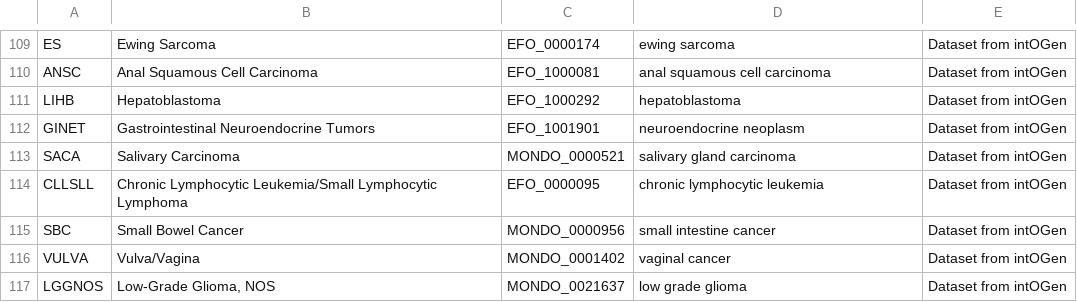
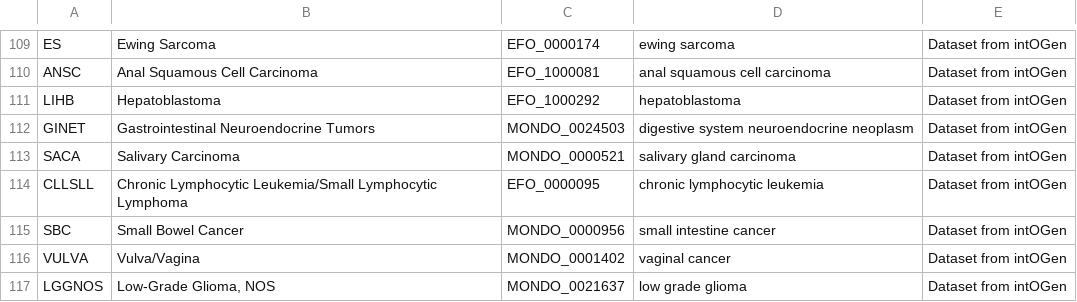
Before and after one commit to opentargets/evidence_datasource_parsers, a TSV file: resources/cancer2EFO_mappings.tsv, drawn as a sheet; only a part is shown, gaps mark what is left out.

Commit message:
fixing disease mapping.

```diff
--- a/resources/cancer2EFO_mappings.tsv
+++ b/resources/cancer2EFO_mappings.tsv
@@ -111,3 +111,3 @@ ANSC	Anal Squamous Cell Carcinoma	EFO_1000081	anal squamous cell carcinoma	Datas
 LIHB	Hepatoblastoma	EFO_1000292	hepatoblastoma	Dataset from intOGen
-GINET	Gastrointestinal Neuroendocrine Tumors	EFO_1001901	neuroendocrine neoplasm	Dataset from intOGen
+GINET	Gastrointestinal Neuroendocrine Tumors	MONDO_0024503	digestive system neuroendocrine neoplasm	Dataset from intOGen
 SACA	Salivary Carcinoma	MONDO_0000521	salivary gland carcinoma	Dataset from intOGen
```
Also changed, not shown: 1 other file.
